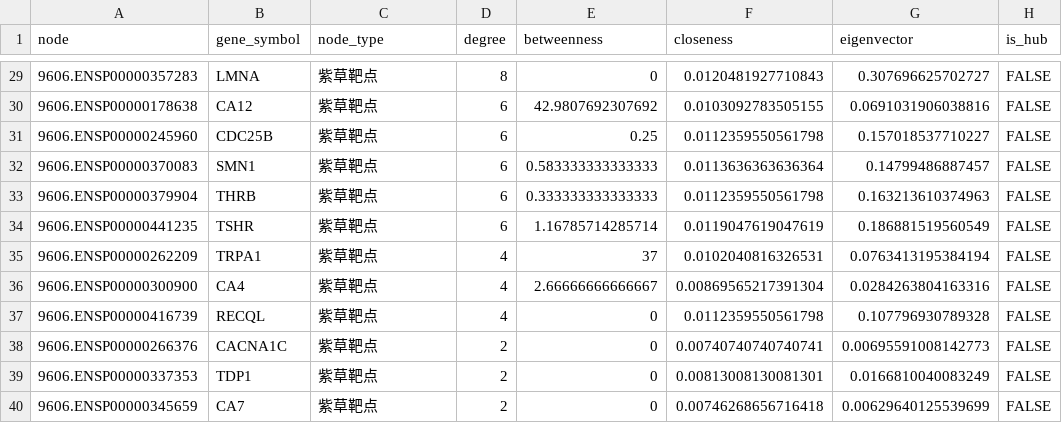
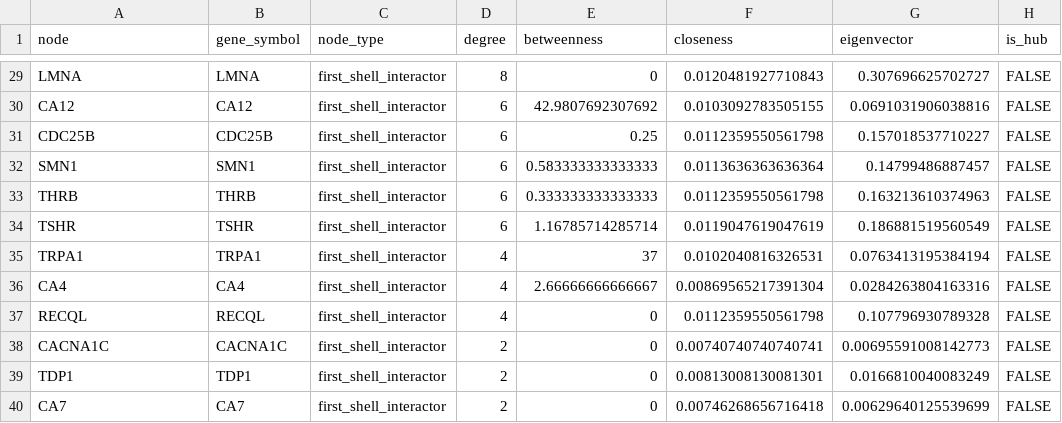
Before and after one commit to appleinmusic/Lithospermum-Network-Pharmacology, a CSV file: results/tables/key_nodes_analysis.csv, drawn as a sheet; only a part is shown, gaps mark what is left out; the diff covers the shown part only; the diff names each change by its address in the sheet, - before the commit and + after, or states it on an @@ line.

```diff
--- a/results/tables/key_nodes_analysis.csv
+++ b/results/tables/key_nodes_analysis.csv
-A29 (node): 9606.ENSP00000357283
+A29 (node): LMNA
-C29:C40 (node_type): 紫草靶点
+C29:C40 (node_type): first_shell_interactor
-A30 (node): 9606.ENSP00000178638
+A30 (node): CA12
-A31 (node): 9606.ENSP00000245960
+A31 (node): CDC25B
-A32 (node): 9606.ENSP00000370083
+A32 (node): SMN1
-A33 (node): 9606.ENSP00000379904
+A33 (node): THRB
-A34 (node): 9606.ENSP00000441235
+A34 (node): TSHR
-A35 (node): 9606.ENSP00000262209
+A35 (node): TRPA1
-A36 (node): 9606.ENSP00000300900
+A36 (node): CA4
-A37 (node): 9606.ENSP00000416739
+A37 (node): RECQL
-A38 (node): 9606.ENSP00000266376
+A38 (node): CACNA1C
-A39 (node): 9606.ENSP00000337353
+A39 (node): TDP1
-A40 (node): 9606.ENSP00000345659
+A40 (node): CA7
```
Also changed, not shown: 54 edited cells elsewhere in this file, results/tables/functional_modules.csv, results/tables/network_summary.csv, 23 other files.
